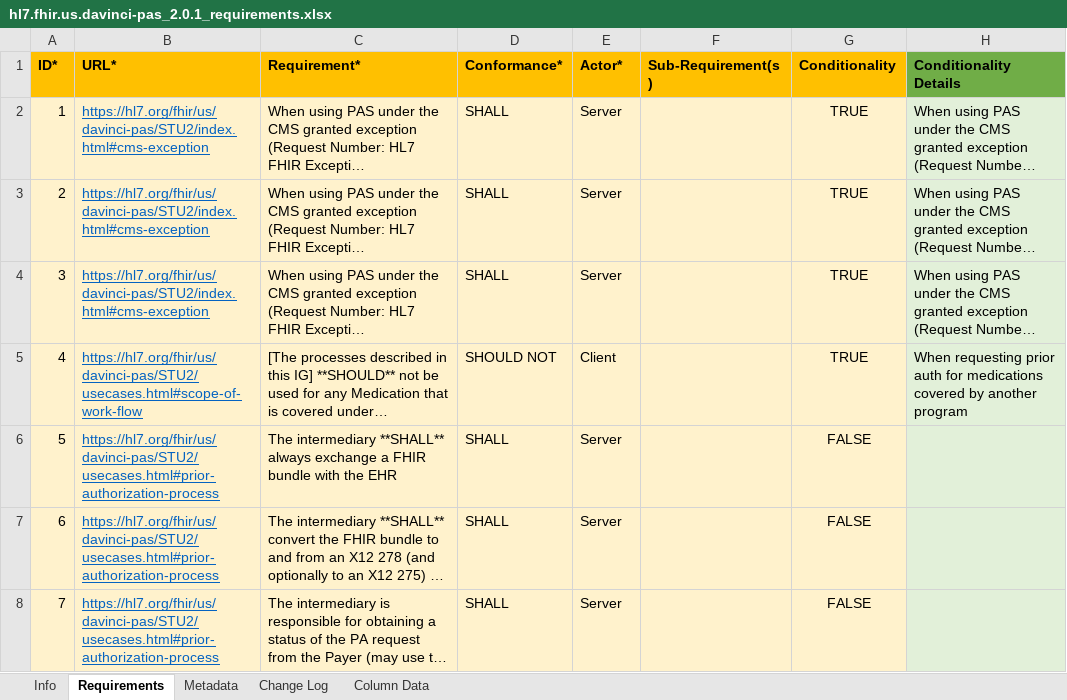
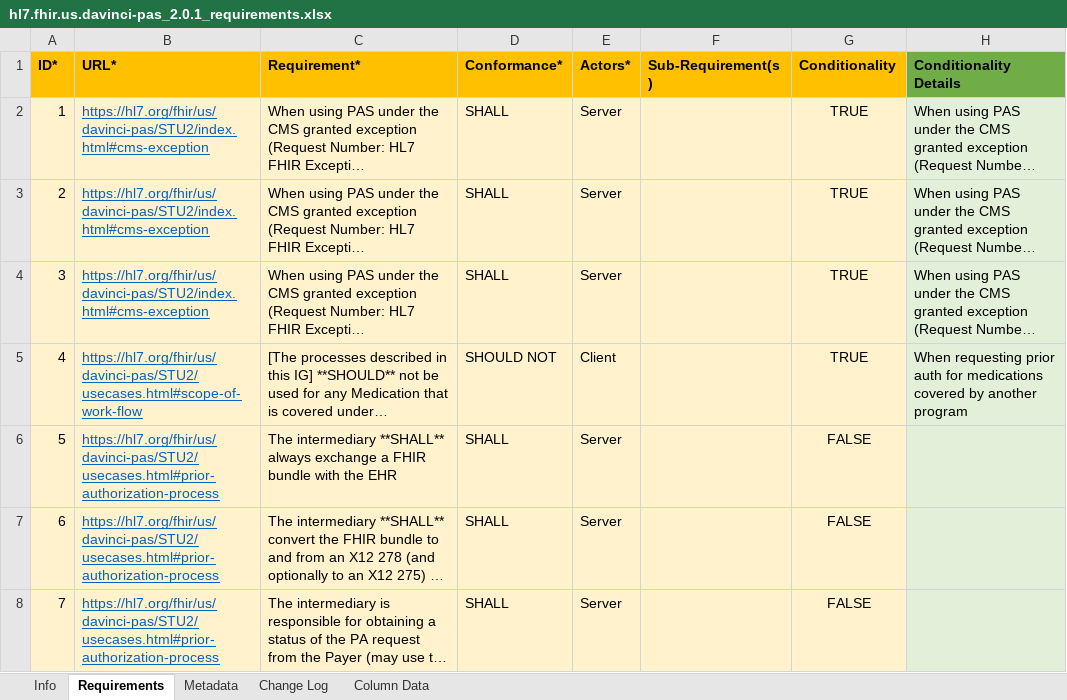
Before and after one commit to inferno-framework/davinci-pas-test-kit, an Excel workbook: lib/davinci_pas_test_kit/requirements/hl7.fhir.us.davinci-pas_2.0.1_requirements.xlsx, sheet Requirements, drawn as a sheet; only a part is shown; long unchanged cells end in …; values as stored, in another font and other column widths than the file's, no borders; the diff names each change by its address in the sheet, - before the commit and + after, or states it on an @@ line.

Commit message:
Update Actor to Actors

```diff
--- a/lib/davinci_pas_test_kit/requirements/hl7.fhir.us.davinci-pas_2.0.1_requirements.xlsx (sheet Requirements)
+++ b/lib/davinci_pas_test_kit/requirements/hl7.fhir.us.davinci-pas_2.0.1_requirements.xlsx (sheet Requirements)
-E1: Actor*
+E1: Actors*
```
Also changed, not shown: 3 other files.
